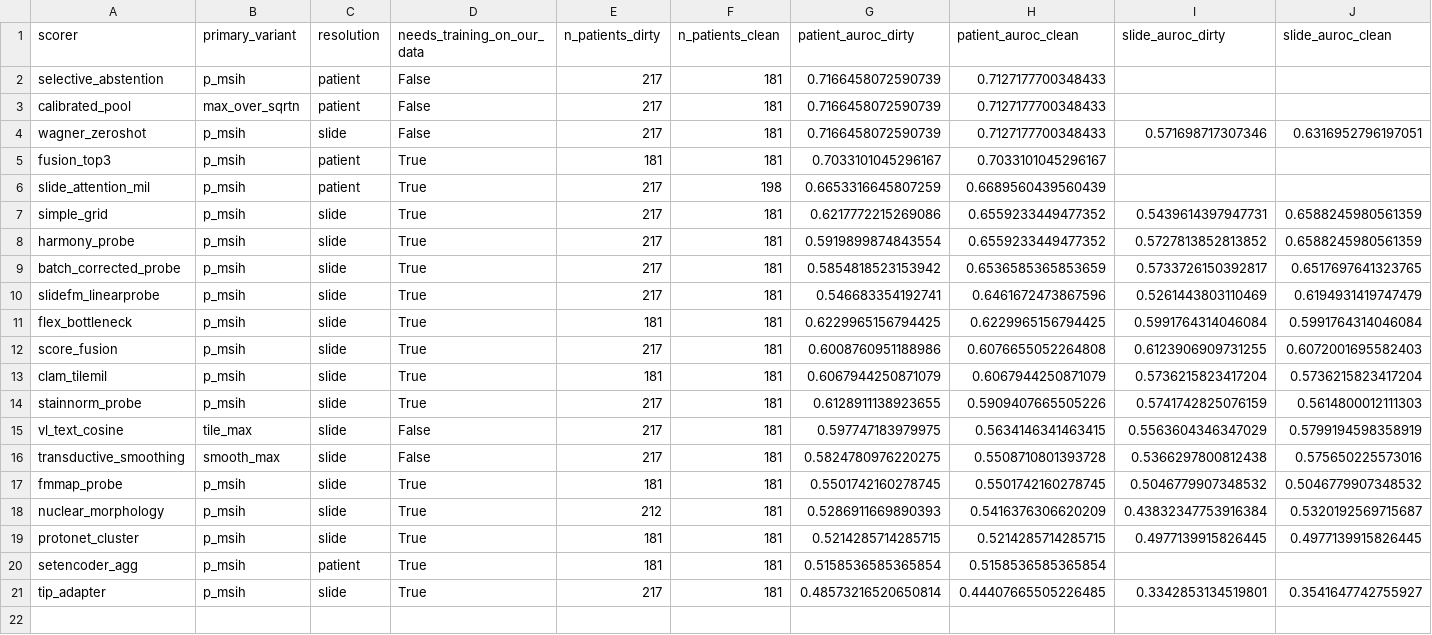
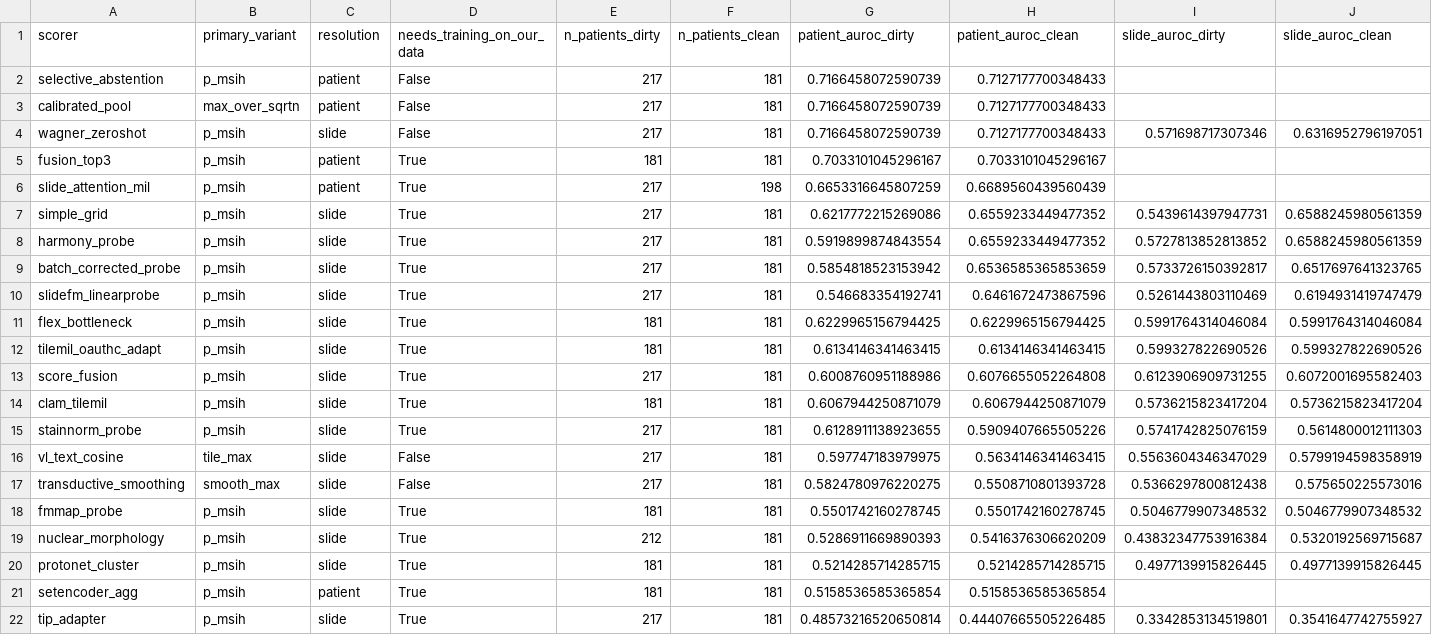
Before and after one commit to mat10d/ARGO-DeepMSI, a CSV file: results/comparison/leaderboard.csv, drawn as a sheet; only a part is shown; rows hold the shown columns only; the diff names each change by its address in the sheet, - before the commit and + after, or states it on an @@ line.

```diff
--- a/results/comparison/leaderboard.csv
+++ b/results/comparison/leaderboard.csv
+row 12: tilemil_oauthc_adapt | p_msih | slide | True | 181 | 181 | 0.6134146341463415 | 0.6134146341463415 | 0.599327822690526 | 0.599327822690526
```
Also changed, not shown: results/comparison/per_site_clean.csv, 12 other files.
